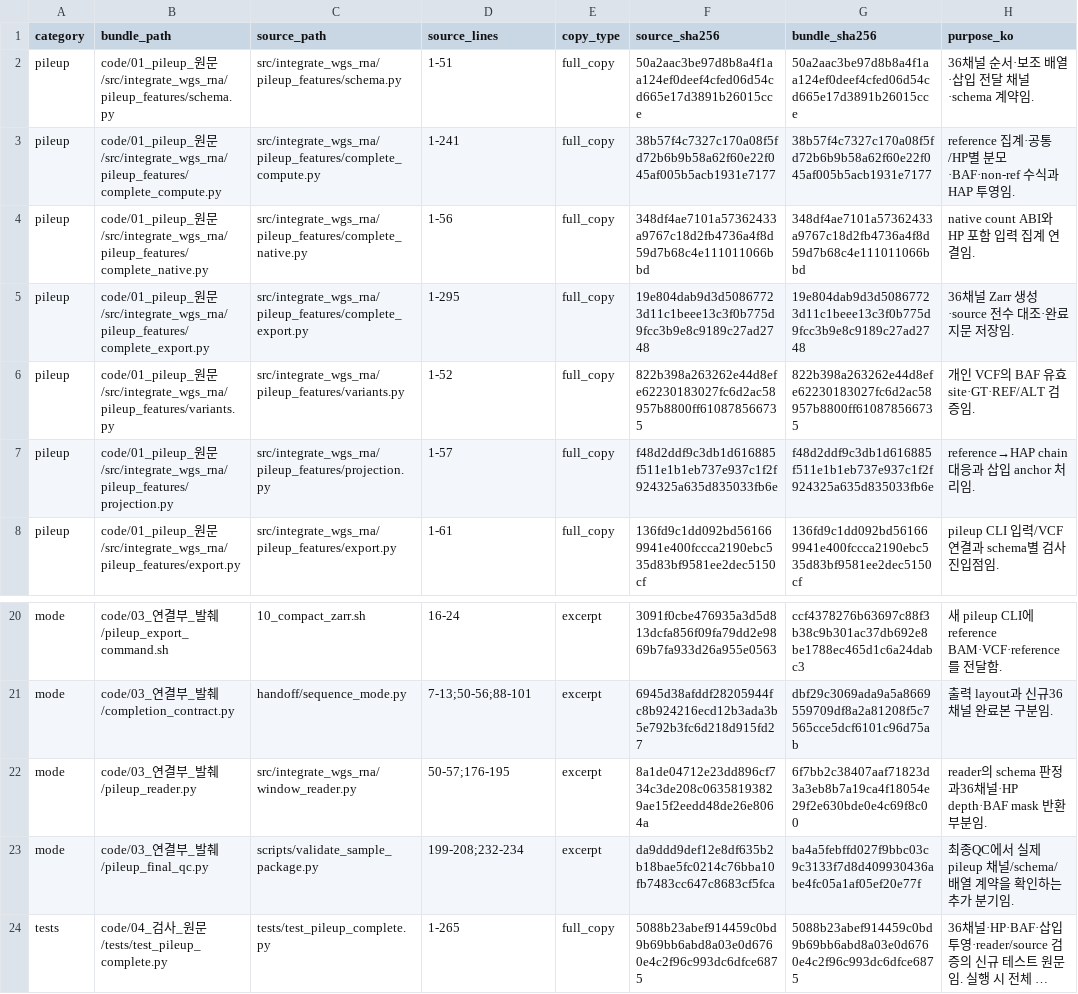
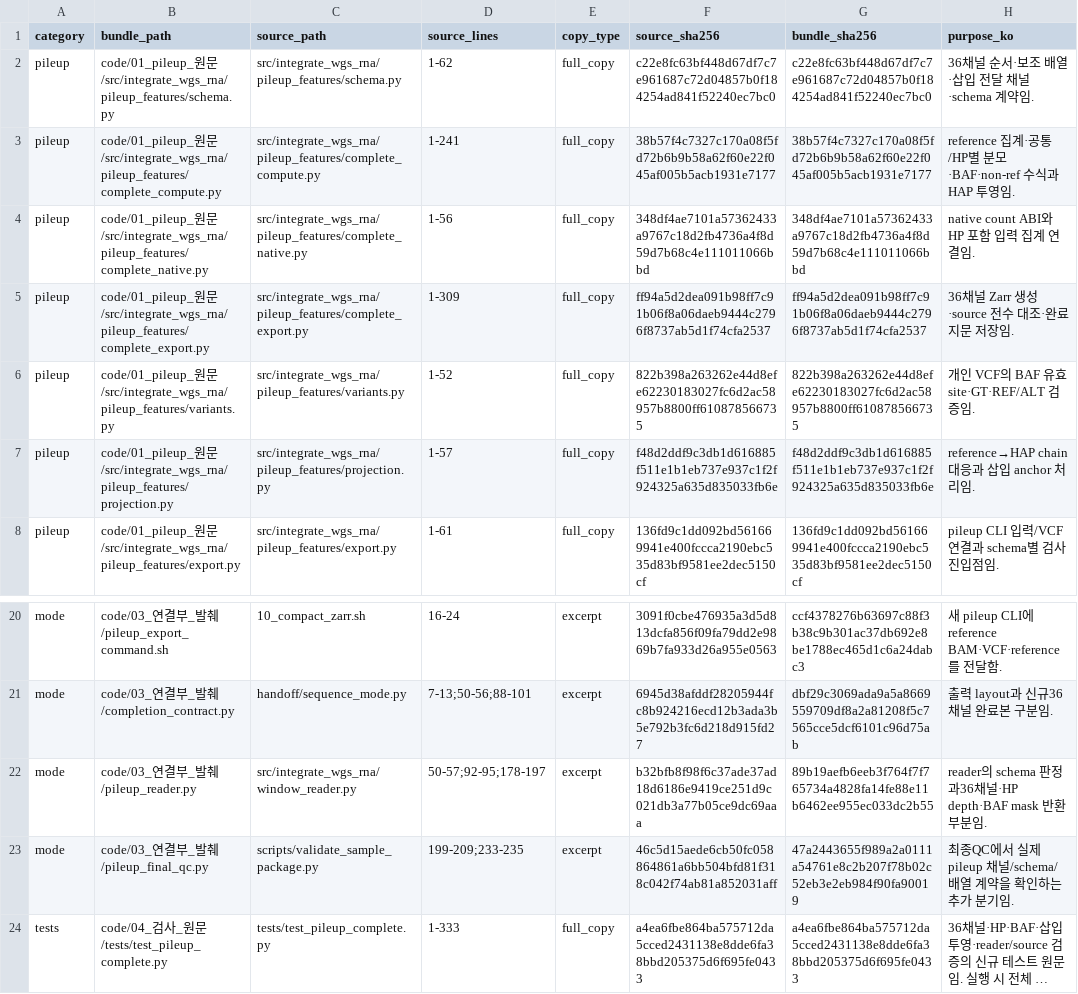
Before and after one commit to KU-MedAI/mfm_cloud_preprocess, a CSV file: to_tgil/파일목록.csv, drawn as a sheet; only a part is shown, gaps mark what is left out; long unchanged cells end in …; the diff names each change by its address in the sheet, - before the commit and + after, or states it on an @@ line.

```diff
--- a/to_tgil/파일목록.csv
+++ b/to_tgil/파일목록.csv
-D2 (source_lines): 1-51
+D2 (source_lines): 1-62
-F2 (source_sha256): 50a2aac3be97d8b8a4f1aa124ef0deef4cfed06d54cd665e17d3891b26015cce
+F2 (source_sha256): c22e8fc63bf448d67df7c7e961687c72d04857b0f184254ad841f52240ec7bc0
-G2 (bundle_sha256): 50a2aac3be97d8b8a4f1aa124ef0deef4cfed06d54cd665e17d3891b26015cce
+G2 (bundle_sha256): c22e8fc63bf448d67df7c7e961687c72d04857b0f184254ad841f52240ec7bc0
-D5 (source_lines): 1-295
+D5 (source_lines): 1-309
-F5 (source_sha256): 19e804dab9d3d50867723d11c1beee13c3f0b775d9fcc3b9e8c9189c27ad2748
+F5 (source_sha256): ff94a5d2dea091b98ff7c91b06f8a06daeb9444c2796f8737ab5d1f74cfa2537
-G5 (bundle_sha256): 19e804dab9d3d50867723d11c1beee13c3f0b775d9fcc3b9e8c9189c27ad2748
+G5 (bundle_sha256): ff94a5d2dea091b98ff7c91b06f8a06daeb9444c2796f8737ab5d1f74cfa2537
-D22 (source_lines): 50-57;176-195
+D22 (source_lines): 50-57;92-95;178-197
-F22 (source_sha256): 8a1de04712e23dd896cf734c3de208c06358193829ae15f2eedd48de26e8064a
+F22 (source_sha256): b32bfb8f98f6c37ade37ad18d6186e9419ce251d9c021db3a77b05ce9dc69aaa
-G22 (bundle_sha256): 6f7bb2c38407aaf71823d3a3eb8b7a19ca4f18054e29f2e630bde0e4c69f8c00
+G22 (bundle_sha256): 89b19aefb6eeb3f764f7f765734a4828fa14fe88e11b6462ee955ec033dc2b55
-D23 (source_lines): 199-208;232-234
+D23 (source_lines): 199-209;233-235
-F23 (source_sha256): da9ddd9def12e8df635b2b18bae5fc0214c76bba10fb7483cc647c8683cf5fca
+F23 (source_sha256): 46c5d15aede6cb50fc058864861a6bb504bfd81f318c042f74ab81a852031aff
-G23 (bundle_sha256): ba4a5febffd027f9bbc03c9c3133f7d8d409930436abe4fc05a1af05ef20e77f
+G23 (bundle_sha256): 47a2443655f989a2a0111a54761e8c2b207f78b02c52eb3e2eb984f90fa90019
-D24 (source_lines): 1-265
+D24 (source_lines): 1-333
-F24 (source_sha256): 5088b23abef914459c0bd9b69bb6abd8a03e0d6760e4c2f96c993dc6dfce6875
+F24 (source_sha256): a4ea6fbe864ba575712da5cced2431138e8dde6fa38bbd205375d6f695fe0433
-G24 (bundle_sha256): 5088b23abef914459c0bd9b69bb6abd8a03e0d6760e4c2f96c993dc6dfce6875
+G24 (bundle_sha256): a4ea6fbe864ba575712da5cced2431138e8dde6fa38bbd205375d6f695fe0433
```
Also changed, not shown: 22 other files.
